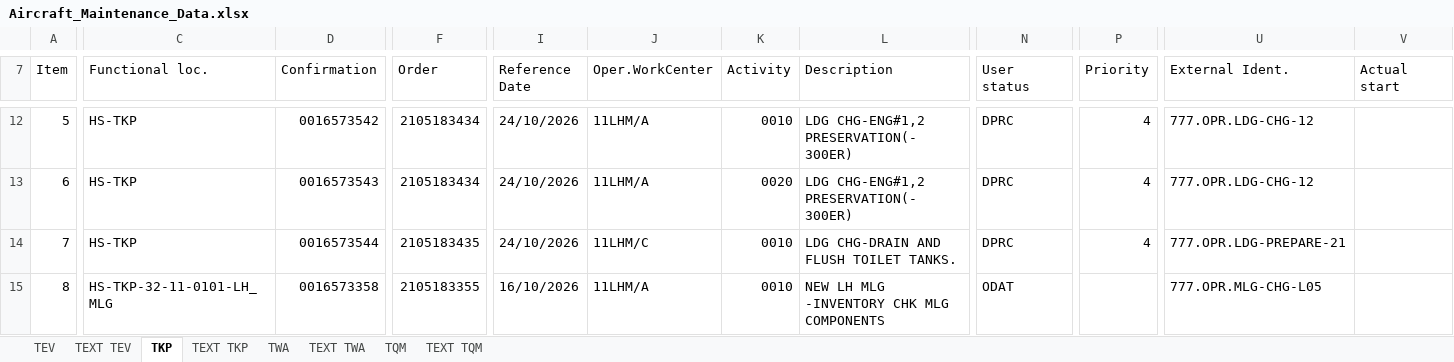
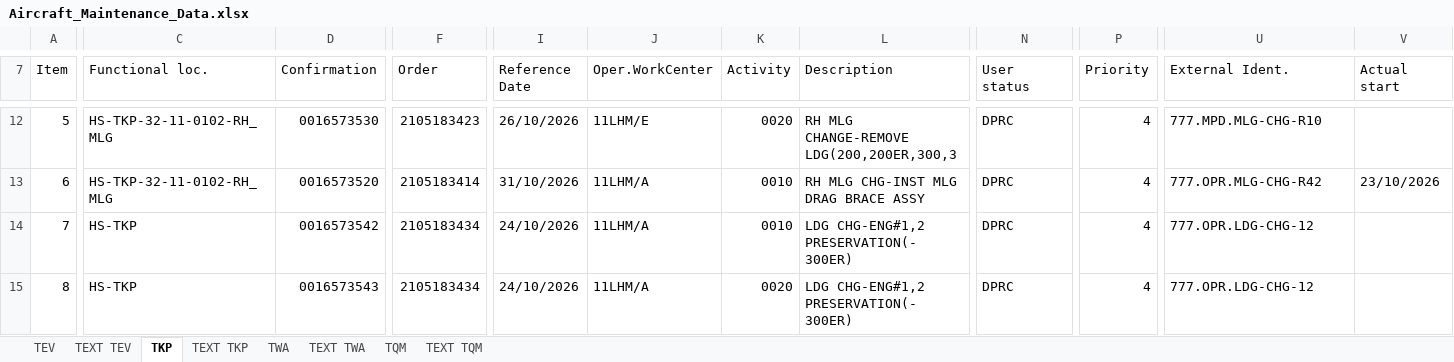
Before and after one commit to Huan289100/aircraft-maintenance-dashboard, an Excel workbook: Aircraft_Maintenance_Data.xlsx, sheet TKP, drawn as a sheet; only a part is shown, gaps mark what is left out; values as stored, in another font and other column widths than the file's, no cell formats; charts and pictures not drawn; the diff covers the shown part only; the diff names each change by its address in the sheet, - before the commit and + after, or states it on an @@ line.

```diff
--- a/Aircraft_Maintenance_Data.xlsx (sheet TKP)
+++ b/Aircraft_Maintenance_Data.xlsx (sheet TKP)
-C12:C13 (Functional loc.): HS-TKP
+C12:C13 (Functional loc.): HS-TKP-32-11-0102-RH_MLG
-D12 (Confirmation): 0016573542
+D12 (Confirmation): 0016573530
-F12 (Order): 2105183434
+F12 (Order): 2105183423
-I12 (Reference Date): 24/10/2026
+I12 (Reference Date): 26/10/2026
-J12 (Oper.WorkCenter): 11LHM/A
+J12 (Oper.WorkCenter): 11LHM/E
-K12 (Activity): 0010
+K12 (Activity): 0020
-L12 (Description): LDG CHG-ENG#1,2 PRESERVATION(-300ER)
+L12 (Description): RH MLG CHANGE-REMOVE LDG(200,200ER,300,3
-U12 (External Ident.): 777.OPR.LDG-CHG-12
+U12 (External Ident.): 777.MPD.MLG-CHG-R10
-D13 (Confirmation): 0016573543
+D13 (Confirmation): 0016573520
-F13 (Order): 2105183434
+F13 (Order): 2105183414
-I13 (Reference Date): 24/10/2026
+I13 (Reference Date): 31/10/2026
-K13 (Activity): 0020
+K13 (Activity): 0010
-L13 (Description): LDG CHG-ENG#1,2 PRESERVATION(-300ER)
+L13 (Description): RH MLG CHG-INST MLG DRAG BRACE ASSY
-U13 (External Ident.): 777.OPR.LDG-CHG-12
+U13 (External Ident.): 777.OPR.MLG-CHG-R42
-V13 (Actual start): (empty)
+V13 (Actual start): 23/10/2026
-D14 (Confirmation): 0016573544
+D14 (Confirmation): 0016573542
-F14 (Order): 2105183435
+F14 (Order): 2105183434
-J14 (Oper.WorkCenter): 11LHM/C
+J14 (Oper.WorkCenter): 11LHM/A
-L14 (Description): LDG CHG-DRAIN AND FLUSH TOILET TANKS.
+L14 (Description): LDG CHG-ENG#1,2 PRESERVATION(-300ER)
-U14 (External Ident.): 777.OPR.LDG-PREPARE-21
+U14 (External Ident.): 777.OPR.LDG-CHG-12
-C15 (Functional loc.): HS-TKP-32-11-0101-LH_MLG
+C15 (Functional loc.): HS-TKP
-D15 (Confirmation): 0016573358
+D15 (Confirmation): 0016573543
-F15 (Order): 2105183355
+F15 (Order): 2105183434
-I15 (Reference Date): 16/10/2026
+I15 (Reference Date): 24/10/2026
-K15 (Activity): 0010
+K15 (Activity): 0020
-L15 (Description): NEW LH MLG -INVENTORY CHK MLG COMPONENTS
+L15 (Description): LDG CHG-ENG#1,2 PRESERVATION(-300ER)
-N15 (User status): ODAT
+N15 (User status): DPRC
-P15 (Priority): (empty)
+P15 (Priority): 4
-U15 (External Ident.): 777.OPR.MLG-CHG-L05
+U15 (External Ident.): 777.OPR.LDG-CHG-12
```
Also changed, not shown: 1127 edited cells elsewhere in this sheet, cell formats, charts or pictures.
